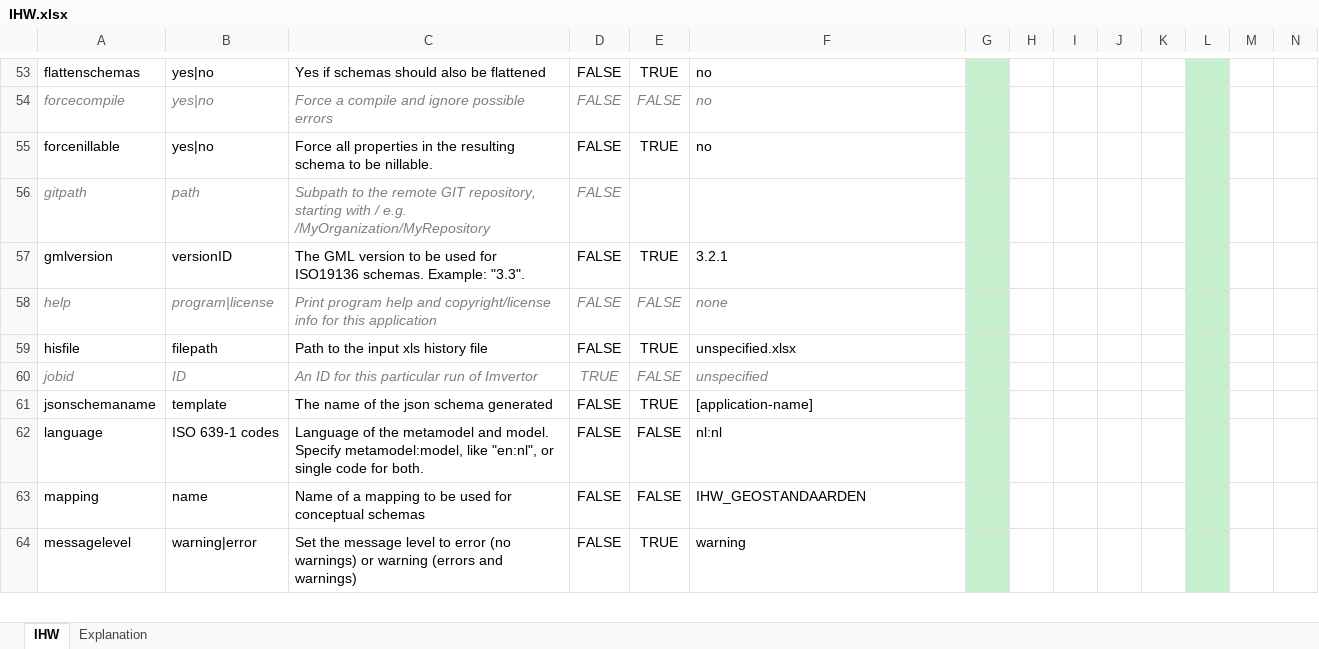
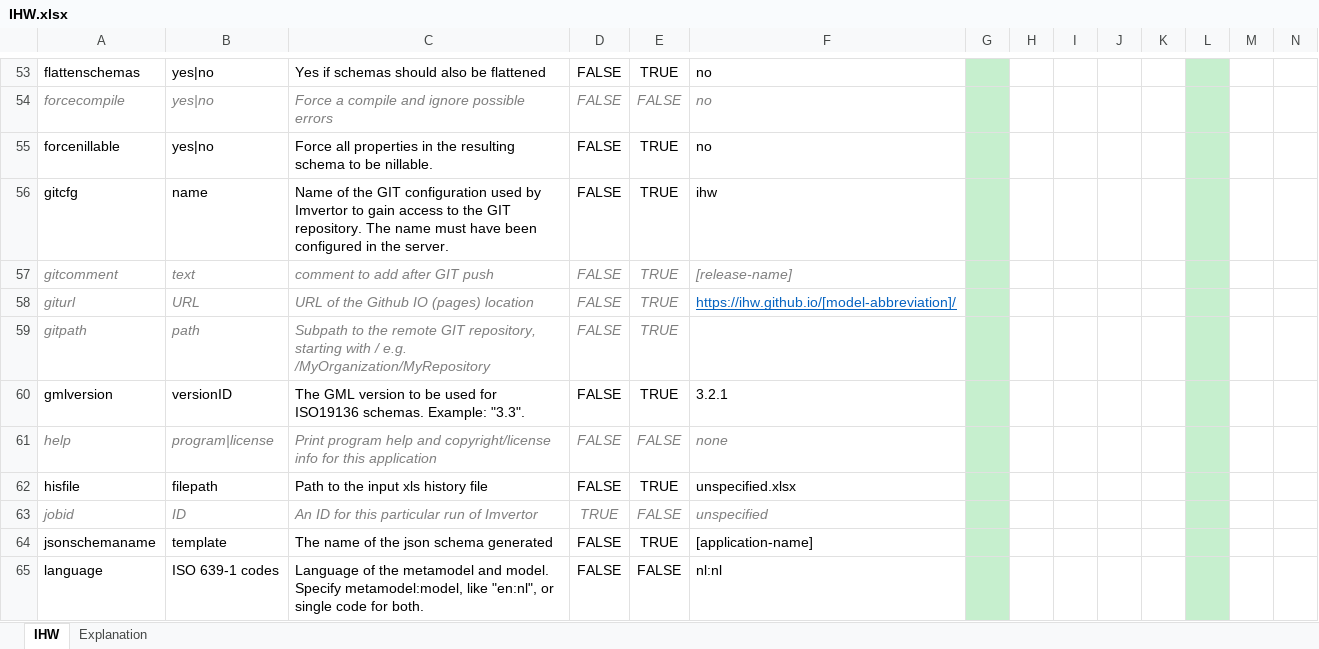
Before and after one commit to Imvertor/Imvertor-Maven, an Excel workbook: src/main/resources/input/IHW/props/IHW.xlsx, sheet IHW, drawn as a sheet; only a part is shown, gaps mark what is left out; the shorter side is filled out with more unchanged rows; values as stored, in another font and other column widths than the file's, no borders; addresses are those after the commit; rows hold the shown columns only; the diff names each change by its address in the sheet, - before the commit and + after, or states it on an @@ line.

```diff
--- a/src/main/resources/input/IHW/props/IHW.xlsx (sheet IHW)
+++ b/src/main/resources/input/IHW/props/IHW.xlsx (sheet IHW)
+row 56: gitcfg | name | Name of the GIT configuration used by Imvertor to gain access to the GIT repository. The name must have been configured in the server. | FALSE | TRUE | ihw
+row 57: gitcomment | text | comment to add after GIT push | FALSE | TRUE | [release-name]
+row 58: giturl | URL | URL of the Github IO (pages) location | FALSE | TRUE | https://ihw.github.io/[model-abbreviation]/
-E59: (empty)
+E59: TRUE
```
Also changed, not shown: src/main/resources/input/BRO/props/BRO.xlsx, src/main/resources/input/EIGENAAR/props/EIGENAAR.xlsx, 12 other files.
